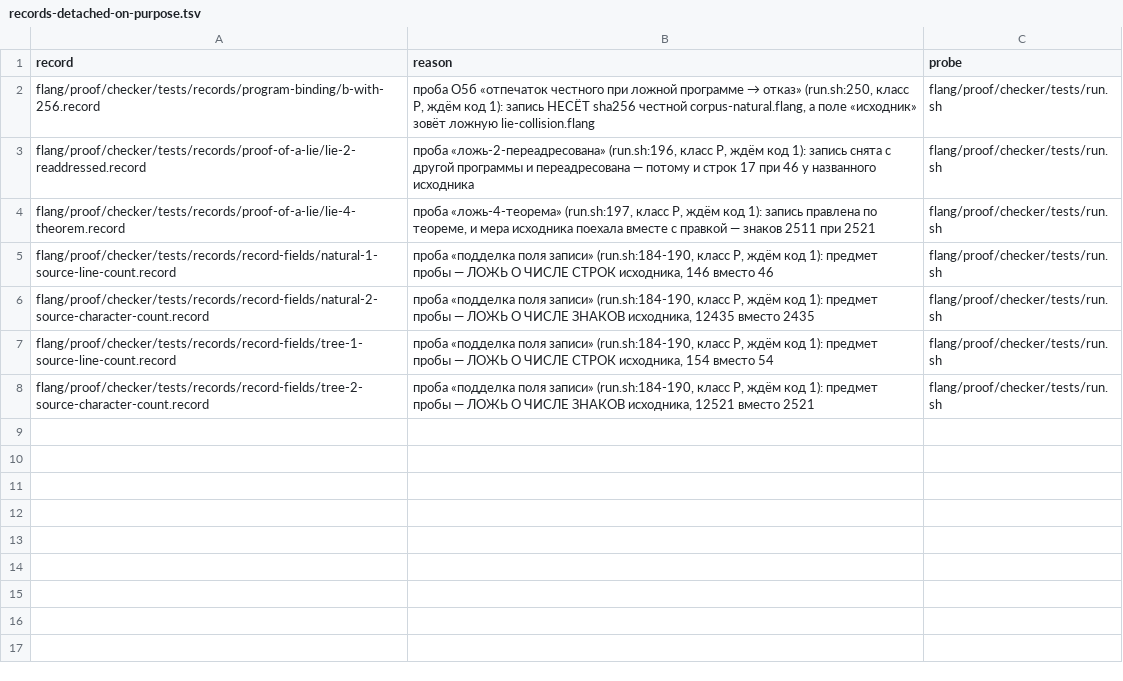
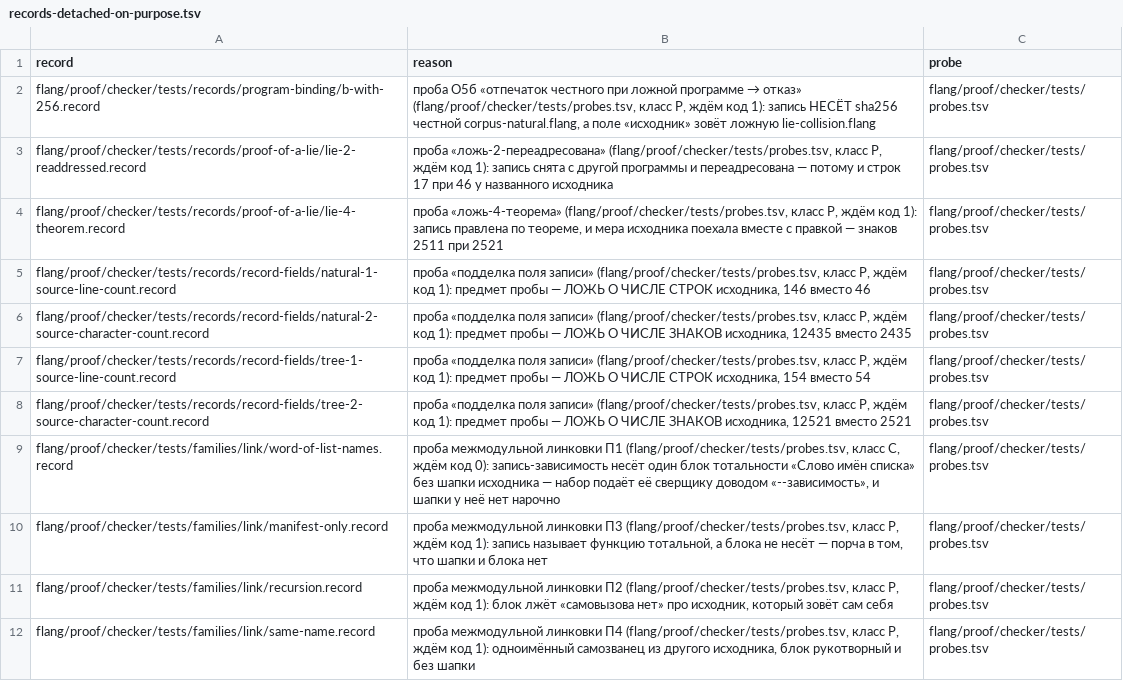
Before and after one commit to MyWWWChat/flang, a TSV file: scripts/ledgers/records-detached-on-purpose.tsv, drawn as a sheet.

```diff
--- a/scripts/ledgers/records-detached-on-purpose.tsv
+++ b/scripts/ledgers/records-detached-on-purpose.tsv
@@ -1,8 +1,12 @@
 record	reason	probe
-flang/proof/checker/tests/records/program-binding/b-with-256.record	проба О5б «отпечаток честного при ложной программе → отказ» (run.sh:250, класс P, ждём код 1): запись НЕСЁТ sha256 честной corpus-natural.flang, а поле «исходник» зовёт ложную lie-collision.flang	flang/proof/checker/tests/run.sh
-flang/proof/checker/tests/records/proof-of-a-lie/lie-2-readdressed.record	проба «ложь-2-переадресована» (run.sh:196, класс P, ждём код 1): запись снята с другой программы и переадресована — потому и строк 17 при 46 у названного исходника	flang/proof/checker/tests/run.sh
-flang/proof/checker/tests/records/proof-of-a-lie/lie-4-theorem.record	проба «ложь-4-теорема» (run.sh:197, класс P, ждём код 1): запись правлена по теореме, и мера исходника поехала вместе с правкой — знаков 2511 при 2521	flang/proof/checker/tests/run.sh
-flang/proof/checker/tests/records/record-fields/natural-1-source-line-count.record	проба «подделка поля записи» (run.sh:184-190, класс P, ждём код 1): предмет пробы — ЛОЖЬ О ЧИСЛЕ СТРОК исходника, 146 вместо 46	flang/proof/checker/tests/run.sh
-flang/proof/checker/tests/records/record-fields/natural-2-source-character-count.record	проба «подделка поля записи» (run.sh:184-190, класс P, ждём код 1): предмет пробы — ЛОЖЬ О ЧИСЛЕ ЗНАКОВ исходника, 12435 вместо 2435	flang/proof/checker/tests/run.sh
-flang/proof/checker/tests/records/record-fields/tree-1-source-line-count.record	проба «подделка поля записи» (run.sh:184-190, класс P, ждём код 1): предмет пробы — ЛОЖЬ О ЧИСЛЕ СТРОК исходника, 154 вместо 54	flang/proof/checker/tests/run.sh
-flang/proof/checker/tests/records/record-fields/tree-2-source-character-count.record	проба «подделка поля записи» (run.sh:184-190, класс P, ждём код 1): предмет пробы — ЛОЖЬ О ЧИСЛЕ ЗНАКОВ исходника, 12521 вместо 2521	flang/proof/checker/tests/run.sh
+flang/proof/checker/tests/records/program-binding/b-with-256.record	проба О5б «отпечаток честного при ложной программе → отказ» (flang/proof/checker/tests/probes.tsv, класс P, ждём код 1): запись НЕСЁТ sha256 честной corpus-natural.flang, а поле «исходник» зовёт ложную lie-collision.flang	flang/proof/checker/tests/probes.tsv
+flang/proof/checker/tests/records/proof-of-a-lie/lie-2-readdressed.record	проба «ложь-2-переадресована» (flang/proof/checker/tests/probes.tsv, класс P, ждём код 1): запись снята с другой программы и переадресована — потому и строк 17 при 46 у названного исходника	flang/proof/checker/tests/probes.tsv
+flang/proof/checker/tests/records/proof-of-a-lie/lie-4-theorem.record	проба «ложь-4-теорема» (flang/proof/checker/tests/probes.tsv, класс P, ждём код 1): запись правлена по теореме, и мера исходника поехала вместе с правкой — знаков 2511 при 2521	flang/proof/checker/tests/probes.tsv
+flang/proof/checker/tests/records/record-fields/natural-1-source-line-count.record	проба «подделка поля записи» (flang/proof/checker/tests/probes.tsv, класс P, ждём код 1): предмет пробы — ЛОЖЬ О ЧИСЛЕ СТРОК исходника, 146 вместо 46	flang/proof/checker/tests/probes.tsv
+flang/proof/checker/tests/records/record-fields/natural-2-source-character-count.record	проба «подделка поля записи» (flang/proof/checker/tests/probes.tsv, класс P, ждём код 1): предмет пробы — ЛОЖЬ О ЧИСЛЕ ЗНАКОВ исходника, 12435 вместо 2435	flang/proof/checker/tests/probes.tsv
+flang/proof/checker/tests/records/record-fields/tree-1-source-line-count.record	проба «подделка поля записи» (flang/proof/checker/tests/probes.tsv, класс P, ждём код 1): предмет пробы — ЛОЖЬ О ЧИСЛЕ СТРОК исходника, 154 вместо 54	flang/proof/checker/tests/probes.tsv
+flang/proof/checker/tests/records/record-fields/tree-2-source-character-count.record	проба «подделка поля записи» (flang/proof/checker/tests/probes.tsv, класс P, ждём код 1): предмет пробы — ЛОЖЬ О ЧИСЛЕ ЗНАКОВ исходника, 12521 вместо 2521	flang/proof/checker/tests/probes.tsv
+flang/proof/checker/tests/families/link/word-of-list-names.record	проба межмодульной линковки П1 (flang/proof/checker/tests/probes.tsv, класс C, ждём код 0): запись-зависимость несёт один блок тотальности «Слово имён списка» без шапки исходника — набор подаёт её сверщику доводом «--зависимость», и шапки у неё нет нарочно	flang/proof/checker/tests/probes.tsv
+flang/proof/checker/tests/families/link/manifest-only.record	проба межмодульной линковки П3 (flang/proof/checker/tests/probes.tsv, класс P, ждём код 1): запись называет функцию тотальной, а блока не несёт — порча в том, что шапки и блока нет	flang/proof/checker/tests/probes.tsv
+flang/proof/checker/tests/families/link/recursion.record	проба межмодульной линковки П2 (flang/proof/checker/tests/probes.tsv, класс P, ждём код 1): блок лжёт «самовызова нет» про исходник, который зовёт сам себя	flang/proof/checker/tests/probes.tsv
+flang/proof/checker/tests/families/link/same-name.record	проба межмодульной линковки П4 (flang/proof/checker/tests/probes.tsv, класс P, ждём код 1): одноимённый самозванец из другого исходника, блок рукотворный и без шапки	flang/proof/checker/tests/probes.tsv
```
Also changed, not shown: 18 other files.
